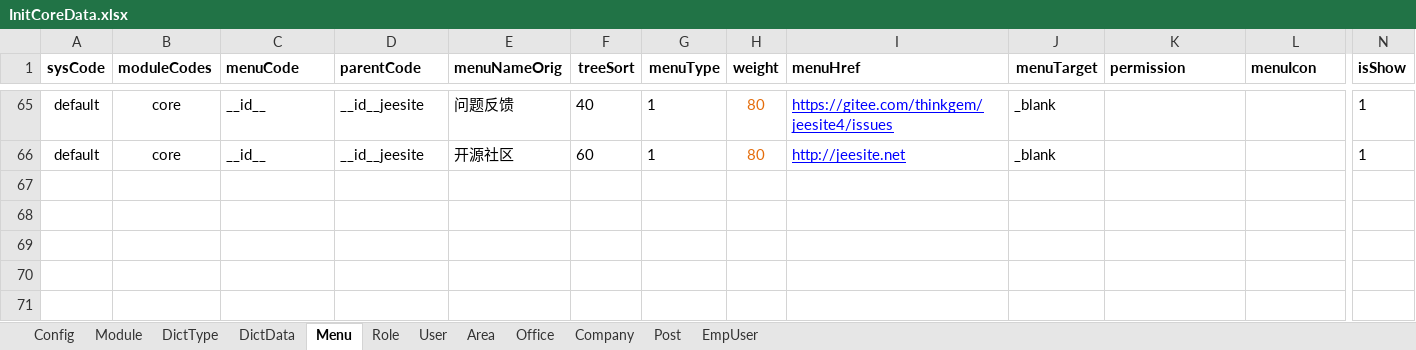
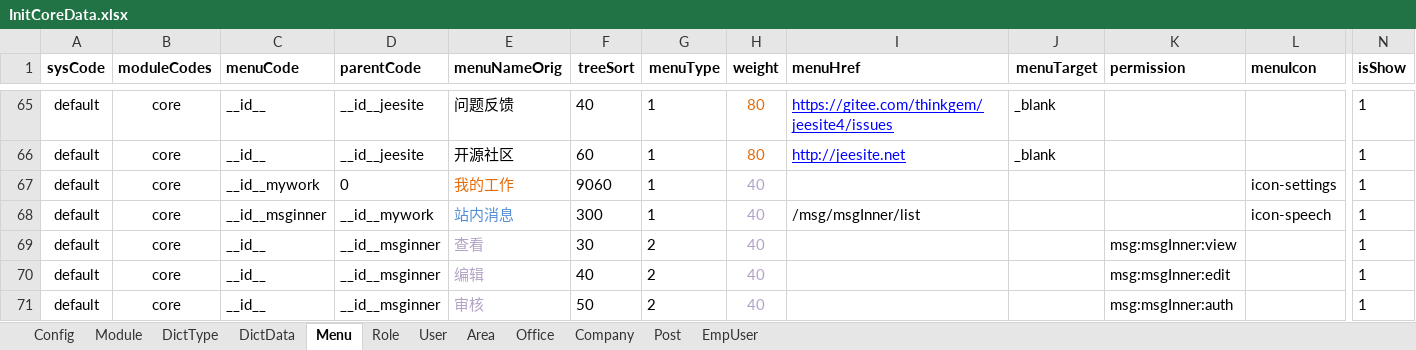
Before and after one commit to thinkgem/jeesite, an Excel workbook: modules/core/src/main/java/com/jeesite/modules/sys/db/InitCoreData.xlsx, sheet Menu, drawn as a sheet; only a part is shown, gaps mark what is left out; values as stored, in another font and other column widths than the file's, no borders; rows hold the shown columns only; the diff names each change by its address in the sheet, - before the commit and + after, or states it on an @@ line.

```diff
--- a/modules/core/src/main/java/com/jeesite/modules/sys/db/InitCoreData.xlsx (sheet Menu)
+++ b/modules/core/src/main/java/com/jeesite/modules/sys/db/InitCoreData.xlsx (sheet Menu)
+row 67: default | core | __id__mywork | 0 | 我的工作 | 9060 | 1 | 40 |  |  |  | icon-settings | 1
+row 68: default | core | __id__msginner | __id__mywork | 站内消息 | 300 | 1 | 40 | /msg/msgInner/list |  |  | icon-speech | 1
+row 69: default | core | __id__ | __id__msginner | 查看 | 30 | 2 | 40 |  |  | msg:msgInner:view |  | 1
+row 70: default | core | __id__ | __id__msginner | 编辑 | 40 | 2 | 40 |  |  | msg:msgInner:edit |  | 1
+row 71: default | core | __id__ | __id__msginner | 审核 | 50 | 2 | 40 |  |  | msg:msgInner:auth |  | 1
```
Also changed, not shown: sheet DictType, sheet DictData, sheet Module, 25 other files.
